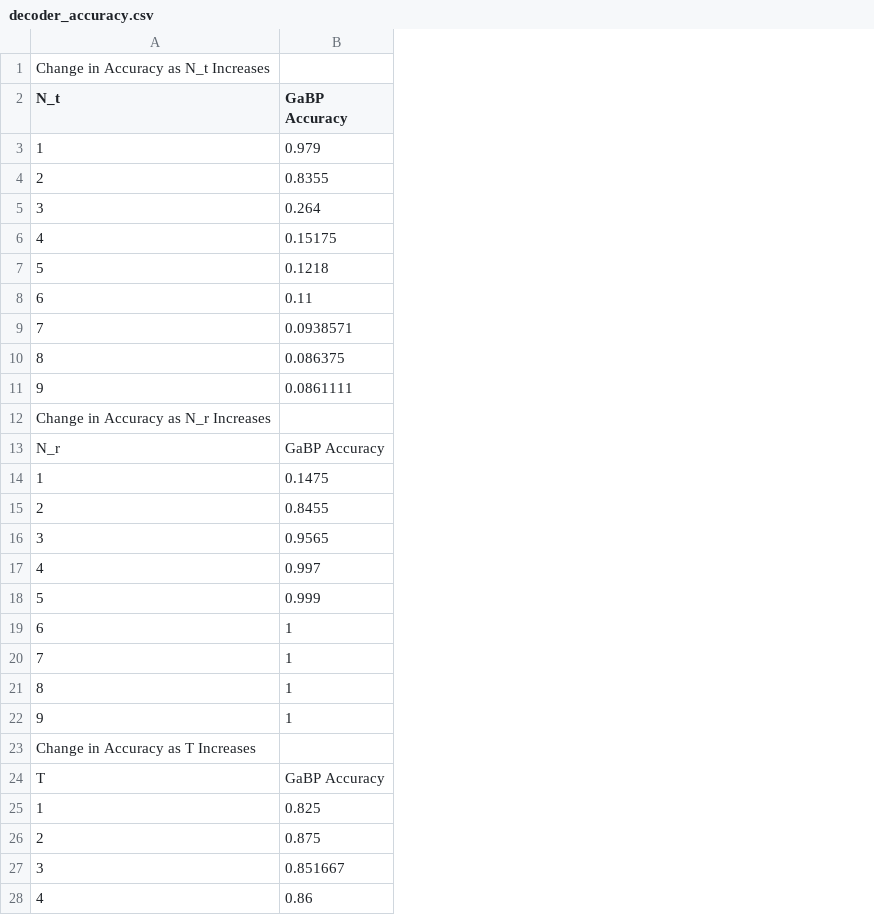
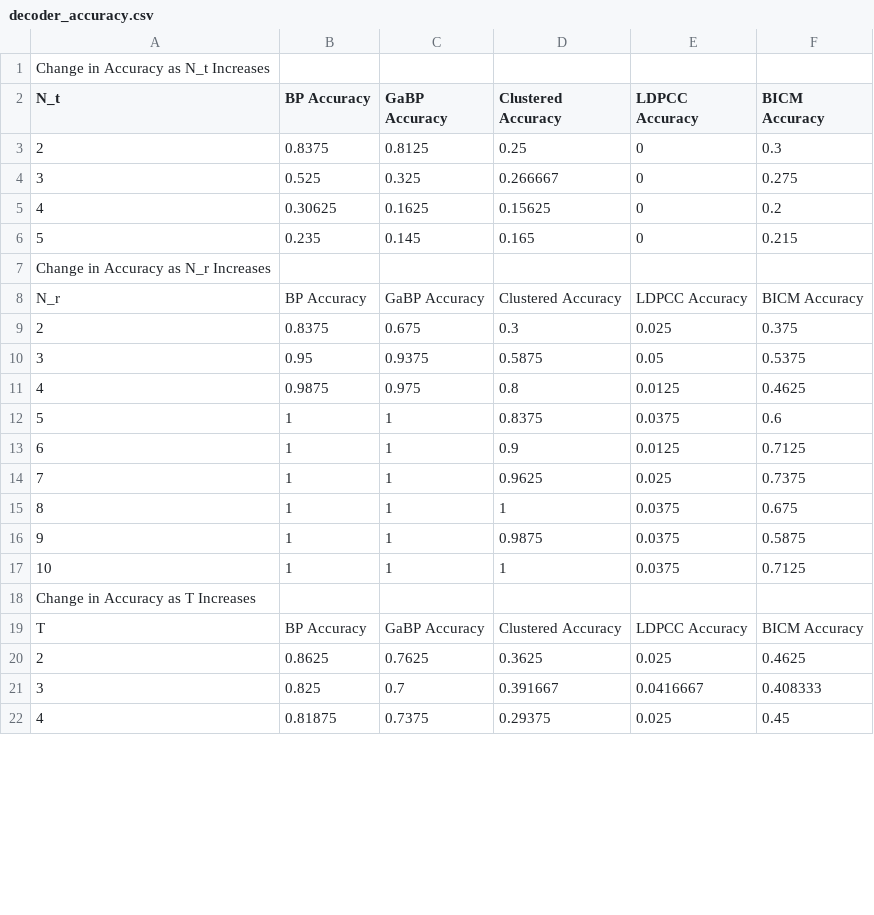
Before and after one commit to AlexandreXIX/Iterative_MIMO_Project, a CSV file: decoder_accuracy.csv, drawn as a sheet; only a part is shown; removed rows and columns are numbered as before the commit, all else as after; the diff covers the shown part only; the diff names each change by its address in the sheet, - before the commit and + after, or states it on an @@ line.

```diff
--- a/decoder_accuracy.csv
+++ b/decoder_accuracy.csv
+column B (BP Accuracy), rows 3-16: 0.8375 | 0.525 | 0.30625 | 0.235 |  | BP Accuracy | 0.8375 | 0.95 | 0.9875 | 1 | 1 | 1 | 1 | 1; rows 19-22: BP Accuracy | 0.8625 | 0.825 | 0.81875
+column D (Clustered Accuracy), rows 3-16: 0.25 | 0.266667 | 0.15625 | 0.165 |  | Clustered Accuracy | 0.3 | 0.5875 | 0.8 | 0.8375 | 0.9 | 0.9625 | 1 | 0.9875; rows 19-22: Clustered Accuracy | 0.3625 | 0.391667 | 0.29375
+column E (LDPCC Accuracy), rows 3-16: 0 | 0 | 0 | 0 |  | LDPCC Accuracy | 0.025 | 0.05 | 0.0125 | 0.0375 | 0.0125 | 0.025 | 0.0375 | 0.0375; rows 19-22: LDPCC Accuracy | 0.025 | 0.0416667 | 0.025
+column F (BICM Accuracy), rows 3-16: 0.3 | 0.275 | 0.2 | 0.215 |  | BICM Accuracy | 0.375 | 0.5375 | 0.4625 | 0.6 | 0.7125 | 0.7375 | 0.675 | 0.5875; rows 19-22: BICM Accuracy | 0.4625 | 0.408333 | 0.45
-row 3: 1 | 0.979
-C3 (GaBP Accuracy): 0.8355
+C3 (GaBP Accuracy): 0.8125
-C4 (GaBP Accuracy): 0.264
+C4 (GaBP Accuracy): 0.325
-C5 (GaBP Accuracy): 0.15175
+C5 (GaBP Accuracy): 0.1625
-C6 (GaBP Accuracy): 0.1218
+C6 (GaBP Accuracy): 0.145
-row 8: 6 | 0.11
-row 9: 7 | 0.0938571
-row 10: 8 | 0.086375
-row 11: 9 | 0.0861111
-row 14: 1 | 0.1475
-C9 (GaBP Accuracy): 0.8455
+C9 (GaBP Accuracy): 0.675
-C10 (GaBP Accuracy): 0.9565
+C10 (GaBP Accuracy): 0.9375
-C11 (GaBP Accuracy): 0.997
+C11 (GaBP Accuracy): 0.975
-C12 (GaBP Accuracy): 0.999
+C12 (GaBP Accuracy): 1
+row 17: 10 | 1 | 1 | 1 | 0.0375 | 0.7125
-row 25: 1 | 0.825
-C20 (GaBP Accuracy): 0.875
+C20 (GaBP Accuracy): 0.7625
-C21 (GaBP Accuracy): 0.851667
+C21 (GaBP Accuracy): 0.7
-C22 (GaBP Accuracy): 0.86
+C22 (GaBP Accuracy): 0.7375
```
Also changed, not shown: 11 added rows, 7 removed rows and 12 edited cells elsewhere in this file, 1 other file.
